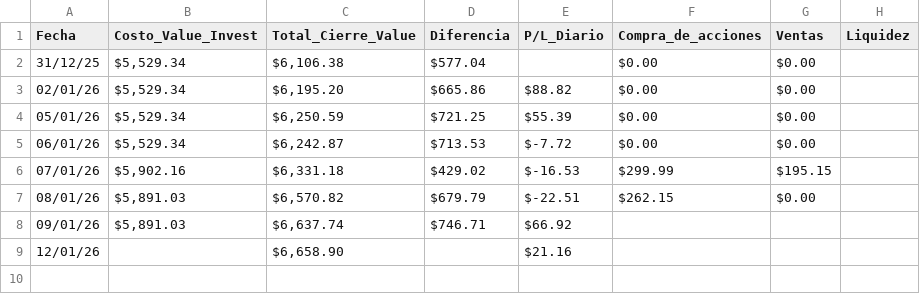
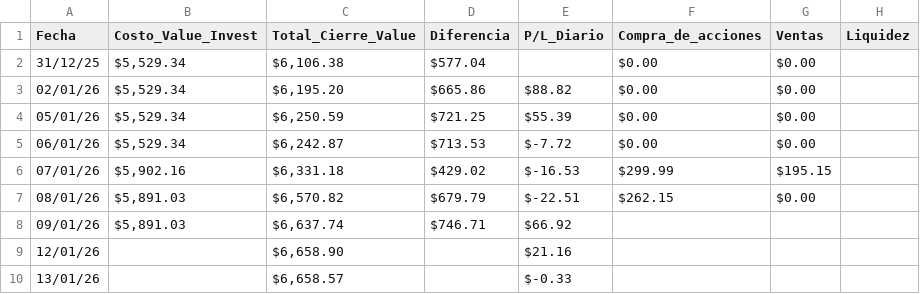
Before and after one commit to EnigmaticIndividual1/Portafolio_Analytics, a TSV file: data/historical_pnl.tsv, drawn as a sheet.

```diff
--- a/data/historical_pnl.tsv
+++ b/data/historical_pnl.tsv
@@ -9 +9,2 @@ Fecha	Costo_Value_Invest	Total_Cierre_Value	Diferencia	P/L_Diario	Compra_de_acci
 12/01/26		$6,658.90		$21.16			
+13/01/26		$6,658.57		$-0.33			
```
Also changed, not shown: 4 other files.
